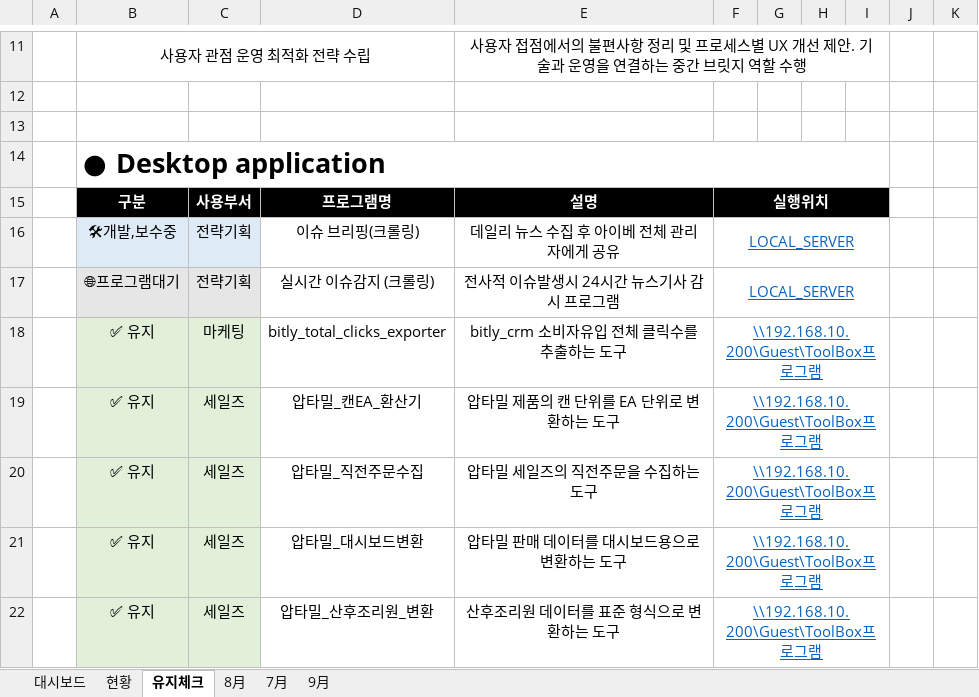
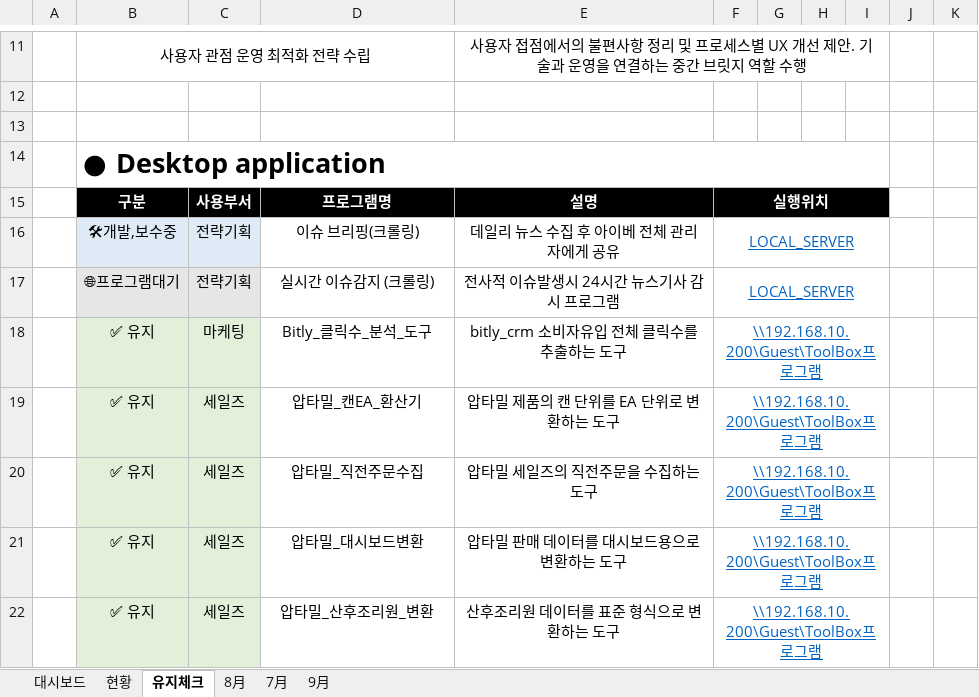
Before and after one commit to Agency8Group/ToolBox_Enterprise, an Excel workbook: 전략기획실 제공 프로그램 ROI.xlsx, sheet 유지체크, drawn as a sheet; only a part is shown, gaps mark what is left out; values as stored, in another font and other column widths than the file's, no borders; the diff names each change by its address in the sheet, - before the commit and + after, or states it on an @@ line.

```diff
--- a/전략기획실 제공 프로그램 ROI.xlsx (sheet 유지체크)
+++ b/전략기획실 제공 프로그램 ROI.xlsx (sheet 유지체크)
-D18: bitly_total_clicks_exporter
+D18: Bitly_클릭수_분석_도구
```
Also changed, not shown: sheet 9月, sheet 현황, formulas that keep their value, charts or pictures, 1 other file.
